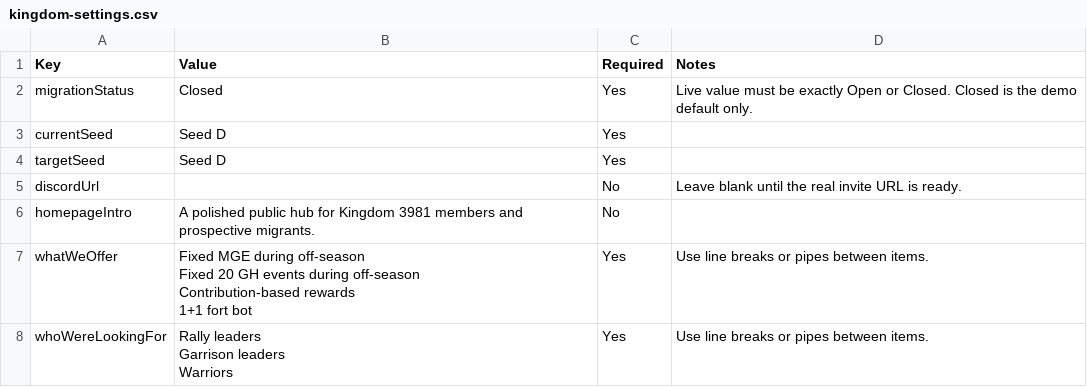
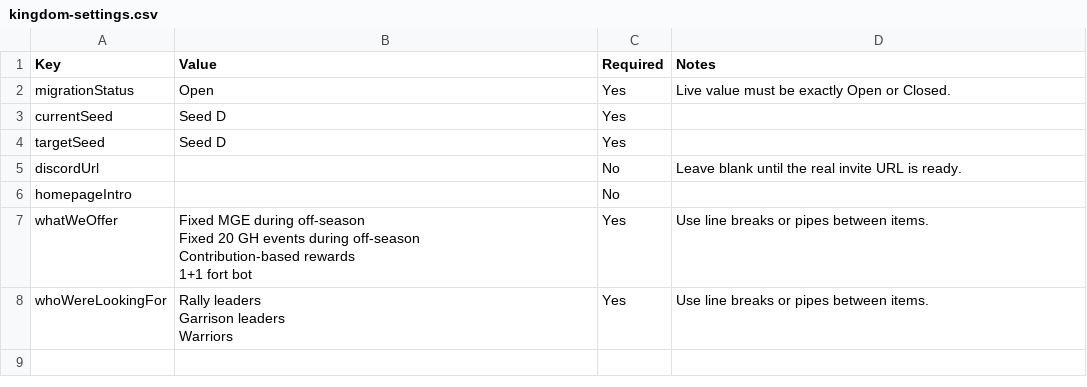
Before and after one commit to Kingdom3981/kingdom3981.github.io, a CSV file: templates/csv/kingdom-settings.csv, drawn as a sheet.

```diff
--- a/templates/csv/kingdom-settings.csv
+++ b/templates/csv/kingdom-settings.csv
@@ -1,3 +1,3 @@
 Key,Value,Required,Notes
-migrationStatus,Closed,Yes,"Live value must be exactly Open or Closed. Closed is the demo default only."
+migrationStatus,Open,Yes,"Live value must be exactly Open or Closed."
 currentSeed,Seed D,Yes,
@@ -5,3 +5,3 @@ targetSeed,Seed D,Yes,
 discordUrl,,No,"Leave blank until the real invite URL is ready."
-homepageIntro,A polished public hub for Kingdom 3981 members and prospective migrants.,No,
+homepageIntro,,No,
 whatWeOffer,"Fixed MGE during off-season
```
Also changed, not shown: 5 other files.
